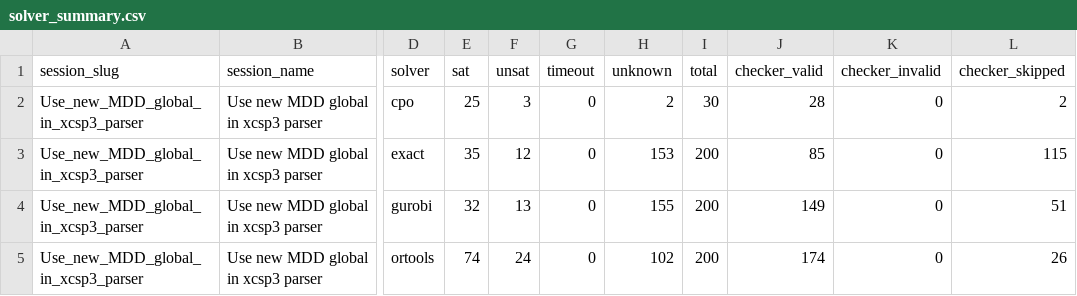
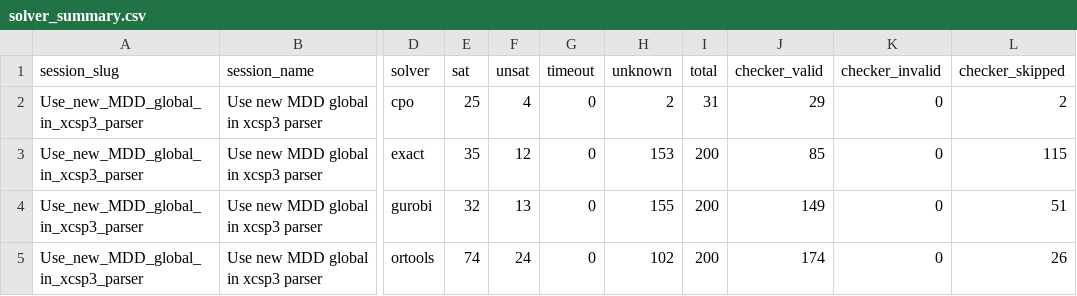
Before and after one commit to ThomSerg/CPMpy-XCSP26-Benchmarks, a CSV file: src/data/solver_summary.csv, drawn as a sheet; only a part is shown, gaps mark what is left out; the diff names each change by its address in the sheet, - before the commit and + after, or states it on an @@ line.

```diff
--- a/src/data/solver_summary.csv
+++ b/src/data/solver_summary.csv
-F2 (unsat): 3
+F2 (unsat): 4
-I2 (total): 30
+I2 (total): 31
-J2 (checker_valid): 28
+J2 (checker_valid): 29
```
Also changed, not shown: src/data/sessions.csv, 5 other files.
